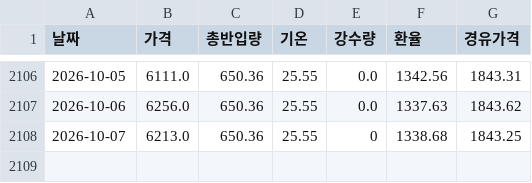
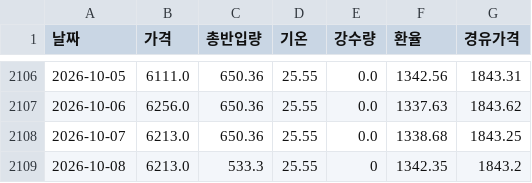
Before and after one commit to kkkdddmmm-cyber/agriculturalpriceprediction, a CSV file: 보관/00배추_통합.csv, drawn as a sheet; only a part is shown, gaps mark what is left out.

```diff
--- a/보관/00배추_통합.csv
+++ b/보관/00배추_통합.csv
@@ -2107,2 +2107,3 @@
 2026-10-06,6256.0,650.36,25.55,0.0,1337.63,1843.62
-2026-10-07,6213.0,650.36,25.55,0,1338.68,1843.25
+2026-10-07,6213.0,650.36,25.55,0.0,1338.68,1843.25
+2026-10-08,6213.0,533.3,25.55,0,1342.35,1843.2
```
Also changed, not shown: 보관/00고구마_통합.csv, 보관/00양파_통합.csv, 1 other file.
